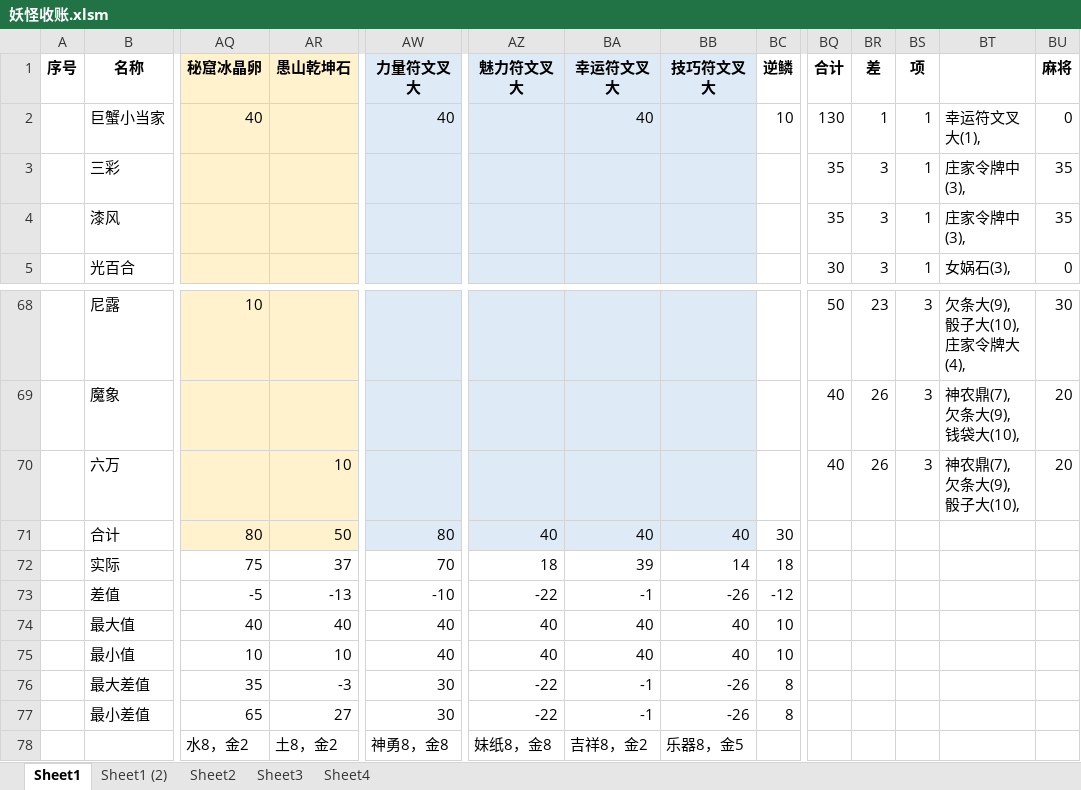
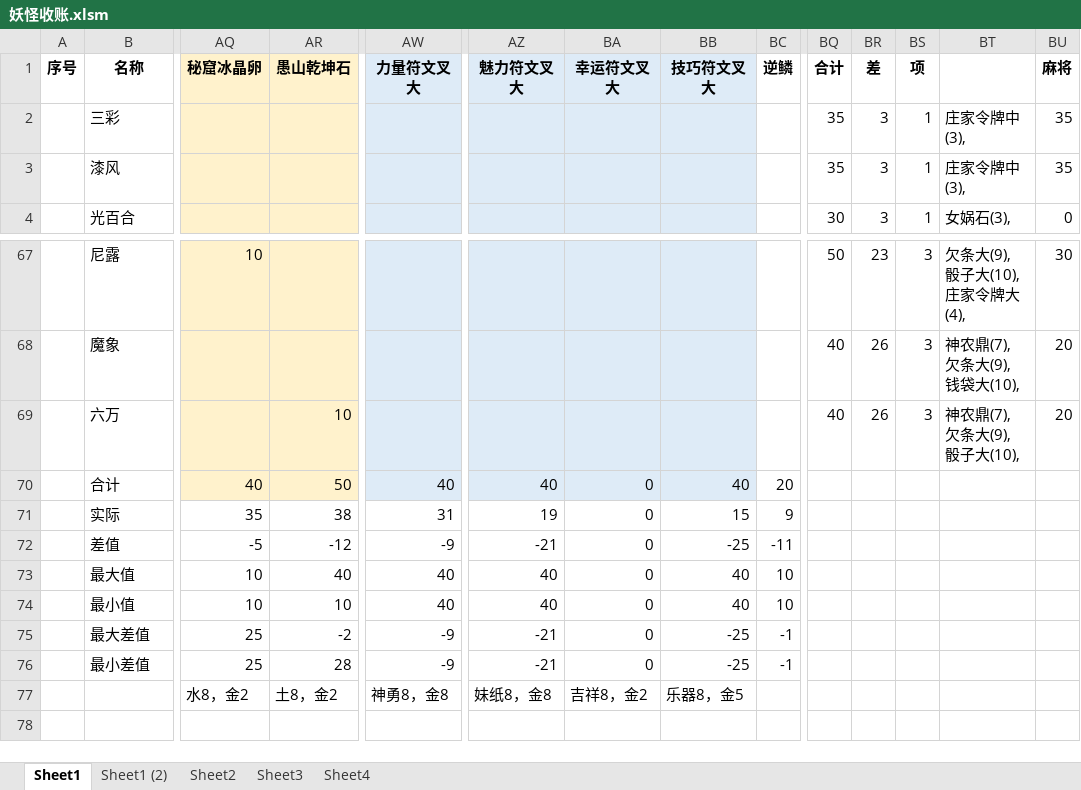
Before and after one commit to yue412/MonsterBook, an Excel workbook: bin/妖怪收账.xlsm, sheet Sheet1, drawn as a sheet; only a part is shown, gaps mark what is left out; values as stored, in another font and other column widths than the file's, no borders; charts and pictures and conditional formats not drawn; removed rows and columns are numbered as before the commit, all else as after; rows hold the shown columns only; the diff names each change by its address in the sheet, - before the commit and + after, or states it on an @@ line.

```diff
--- a/bin/妖怪收账.xlsm (sheet Sheet1)
+++ b/bin/妖怪收账.xlsm (sheet Sheet1)
-row 2:  | 巨蟹小当家 | 40 |  | 40 |  | 40 |  | 10 | 130 | 1 | 1 | 幸运符文叉大(1), | 0
-AQ70 (秘窟冰晶卵): 80
+AQ70 (秘窟冰晶卵): 40
-AW70 (力量符文叉大): 80
+AW70 (力量符文叉大): 40
-BA70 (幸运符文叉大): 40
+BA70 (幸运符文叉大): 0
-BC70 (逆鳞): 30
+BC70 (逆鳞): 20
-AQ71 (秘窟冰晶卵): 75
+AQ71 (秘窟冰晶卵): 35
-AR71 (愚山乾坤石): 37
+AR71 (愚山乾坤石): 38
-AW71 (力量符文叉大): 70
+AW71 (力量符文叉大): 31
-AZ71 (魅力符文叉大): 18
+AZ71 (魅力符文叉大): 19
-BA71 (幸运符文叉大): 39
+BA71 (幸运符文叉大): 0
-BB71 (技巧符文叉大): 14
+BB71 (技巧符文叉大): 15
-BC71 (逆鳞): 18
+BC71 (逆鳞): 9
-AR72 (愚山乾坤石): -13
+AR72 (愚山乾坤石): -12
-AW72 (力量符文叉大): -10
+AW72 (力量符文叉大): -9
-AZ72 (魅力符文叉大): -22
+AZ72 (魅力符文叉大): -21
-BA72 (幸运符文叉大): -1
+BA72 (幸运符文叉大): 0
-BB72 (技巧符文叉大): -26
+BB72 (技巧符文叉大): -25
-BC72 (逆鳞): -12
+BC72 (逆鳞): -11
-AQ73 (秘窟冰晶卵): 40
+AQ73 (秘窟冰晶卵): 10
-BA73:BA74 (幸运符文叉大): 40
+BA73:BA74 (幸运符文叉大): 0
-AQ75 (秘窟冰晶卵): 35
+AQ75 (秘窟冰晶卵): 25
-AR75 (愚山乾坤石): -3
+AR75 (愚山乾坤石): -2
-AW75:AW76 (力量符文叉大): 30
+AW75:AW76 (力量符文叉大): -9
-AZ75:AZ76 (魅力符文叉大): -22
+AZ75:AZ76 (魅力符文叉大): -21
-BA75:BA76 (幸运符文叉大): -1
+BA75:BA76 (幸运符文叉大): 0
-BB75:BB76 (技巧符文叉大): -26
+BB75:BB76 (技巧符文叉大): -25
-BC75:BC76 (逆鳞): 8
+BC75:BC76 (逆鳞): -1
-AQ76 (秘窟冰晶卵): 65
+AQ76 (秘窟冰晶卵): 25
-AR76 (愚山乾坤石): 27
+AR76 (愚山乾坤石): 28
```
Also changed, not shown: formulas that keep their value, charts or pictures, 1 other file.
